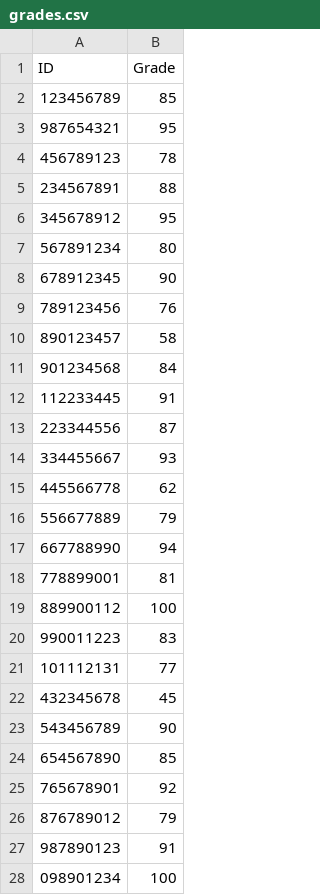
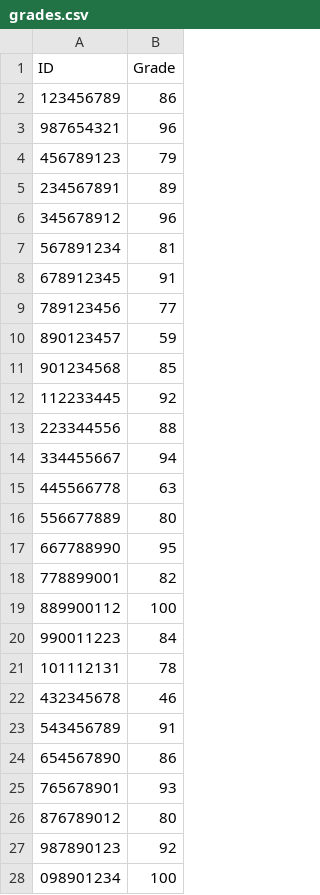
Before and after one commit to IdoTager/exe-4.2, a CSV file: grades.csv, drawn as a sheet; only a part is shown; the diff covers the shown part only.

Commit message:
Update grades and implement file update functionality in GradesWindow

```diff
--- a/grades.csv
+++ b/grades.csv
@@ -1,28 +1,28 @@
 ID,Grade
-123456789,85
-987654321,95
-456789123,78
-234567891,88
-345678912,95
-567891234,80
-678912345,90
-789123456,76
-890123457,58
-901234568,84
-112233445,91
-223344556,87
-334455667,93
-445566778,62
-556677889,79
-667788990,94
-778899001,81
+123456789,86
+987654321,96
+456789123,79
+234567891,89
+345678912,96
+567891234,81
+678912345,91
+789123456,77
+890123457,59
+901234568,85
+112233445,92
+223344556,88
+334455667,94
+445566778,63
+556677889,80
+667788990,95
+778899001,82
 889900112,100
-990011223,83
-101112131,77
-432345678,45
-543456789,90
-654567890,85
-765678901,92
-876789012,79
-987890123,91
+990011223,84
+101112131,78
+432345678,46
+543456789,91
+654567890,86
+765678901,93
+876789012,80
+987890123,92
 098901234,100
```
Also changed, not shown: 2 edited cells elsewhere in this file, 1 other file.
